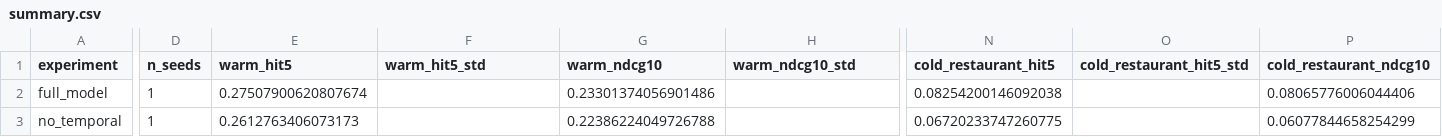
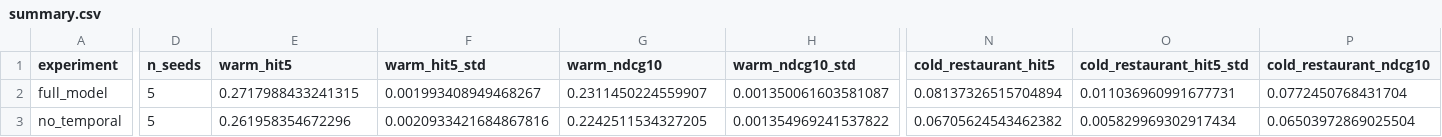
Before and after one commit to Bedrockdude10/restaurant-cold-start-recsys, a CSV file: results/ablation/summary.csv, drawn as a sheet; only a part is shown, gaps mark what is left out; the diff covers the shown part only; the diff names each change by its address in the sheet, - before the commit and + after, or states it on an @@ line.

```diff
--- a/results/ablation/summary.csv
+++ b/results/ablation/summary.csv
-D2:D3 (n_seeds): 1
+D2:D3 (n_seeds): 5
-E2 (warm_hit5): 0.27507900620807674
+E2 (warm_hit5): 0.2717988433241315
-F2 (warm_hit5_std): (empty)
+F2 (warm_hit5_std): 0.001993408949468267
-G2 (warm_ndcg10): 0.23301374056901486
+G2 (warm_ndcg10): 0.2311450224559907
-H2 (warm_ndcg10_std): (empty)
+H2 (warm_ndcg10_std): 0.001350061603581087
-N2 (cold_restaurant_hit5): 0.08254200146092038
+N2 (cold_restaurant_hit5): 0.08137326515704894
-O2 (cold_restaurant_hit5_std): (empty)
+O2 (cold_restaurant_hit5_std): 0.011036960991677731
-P2 (cold_restaurant_ndcg10): 0.08065776006044406
+P2 (cold_restaurant_ndcg10): 0.0772450768431704
-E3 (warm_hit5): 0.2612763406073173
+E3 (warm_hit5): 0.261958354672296
-F3 (warm_hit5_std): (empty)
+F3 (warm_hit5_std): 0.0020933421684867816
-G3 (warm_ndcg10): 0.22386224049726788
+G3 (warm_ndcg10): 0.2242511534327205
-H3 (warm_ndcg10_std): (empty)
+H3 (warm_ndcg10_std): 0.001354969241537822
-N3 (cold_restaurant_hit5): 0.06720233747260775
+N3 (cold_restaurant_hit5): 0.06705624543462382
-O3 (cold_restaurant_hit5_std): (empty)
+O3 (cold_restaurant_hit5_std): 0.005829969302917434
-P3 (cold_restaurant_ndcg10): 0.06077844658254299
+P3 (cold_restaurant_ndcg10): 0.06503972869025504
```
Also changed, not shown: 152 edited cells elsewhere in this file, 1 other file.
